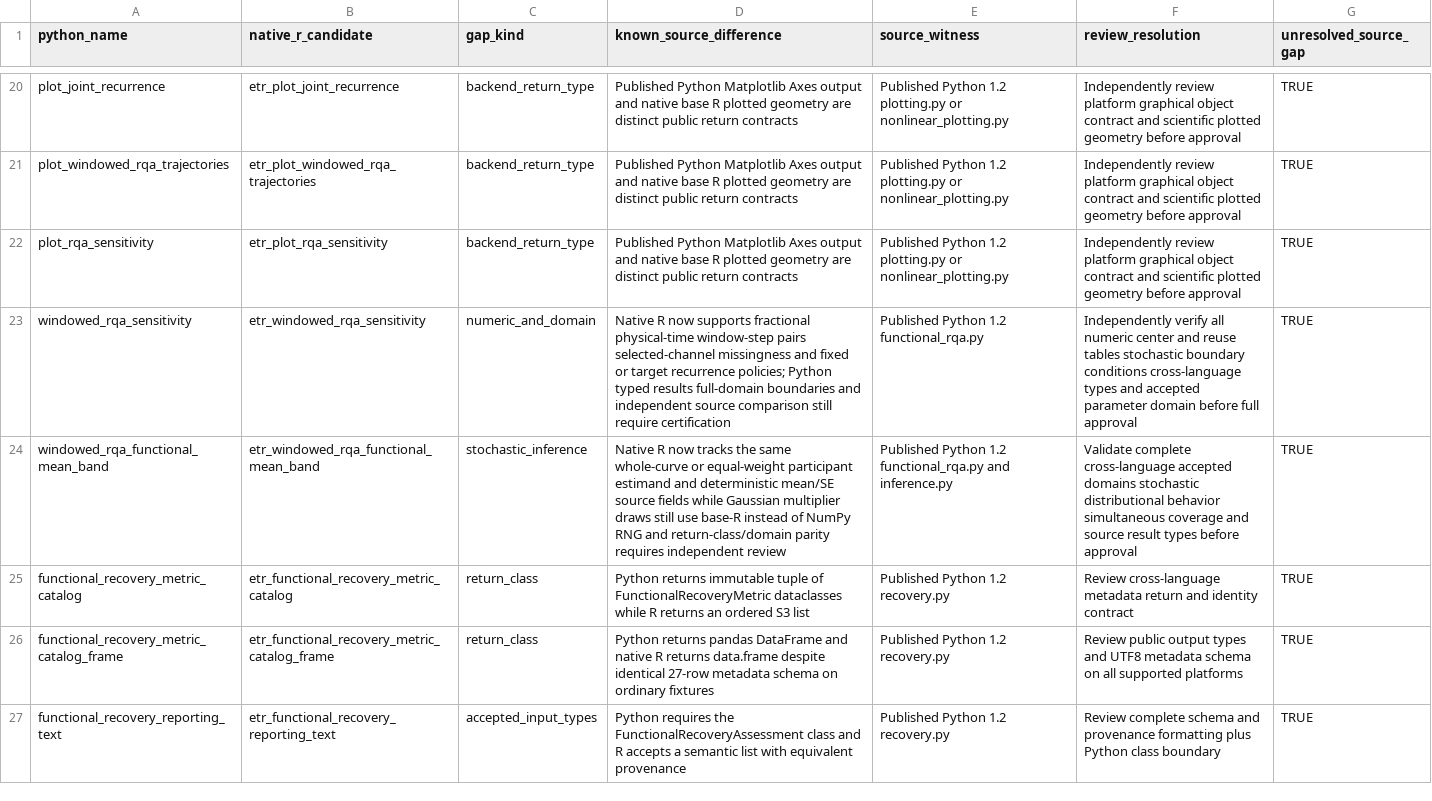
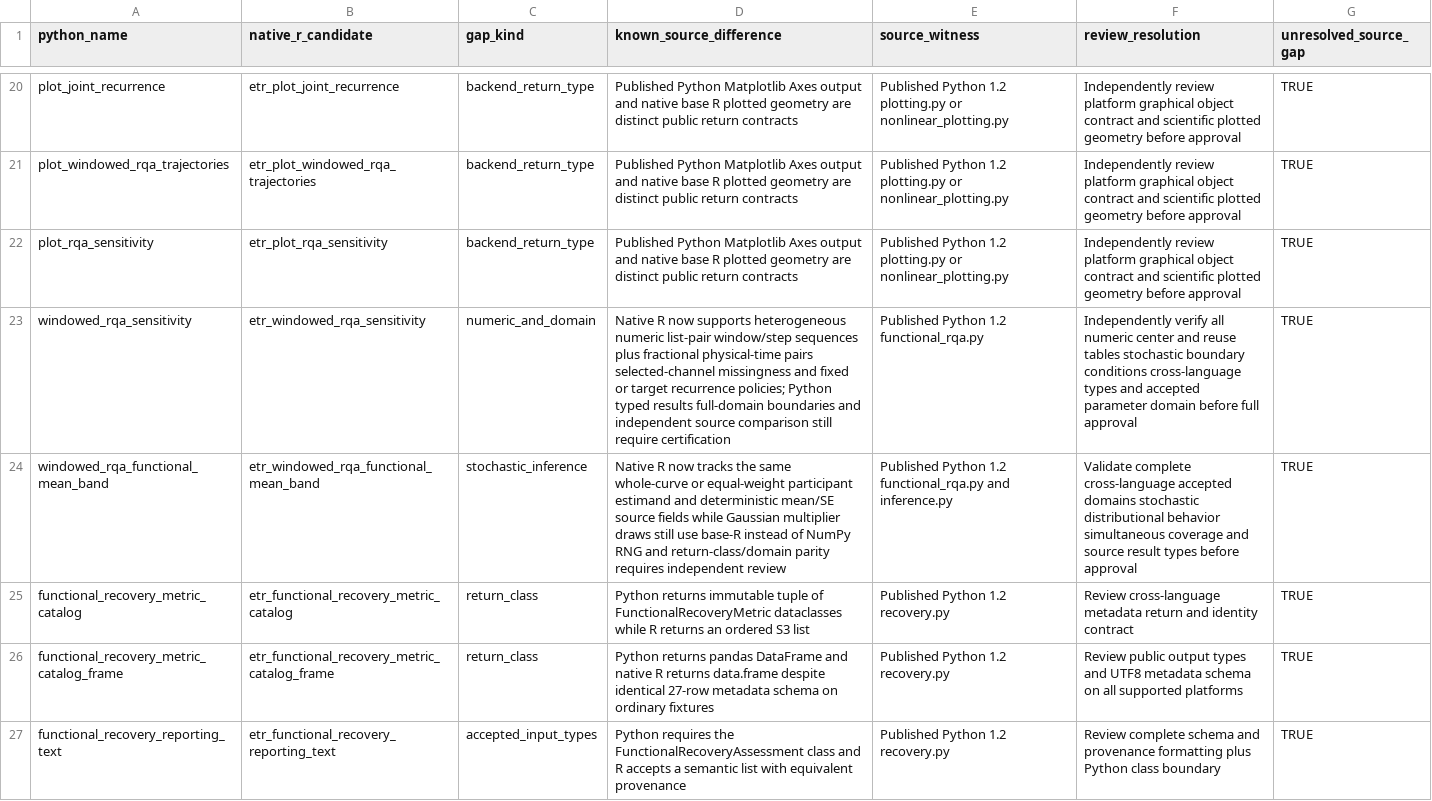
Before and after one commit to stefanosbalaskas/eyetrajectories, a CSV file: inst/extdata/native_source_contract_gaps_stage22.csv, drawn as a sheet; only a part is shown, gaps mark what is left out.

Commit message:
Extend frozen Python windowed RQA pair sequence domain

```diff
--- a/inst/extdata/native_source_contract_gaps_stage22.csv
+++ b/inst/extdata/native_source_contract_gaps_stage22.csv
@@ -22,3 +22,3 @@ plot_windowed_rqa_trajectories,etr_plot_windowed_rqa_trajectories,backend_return
 plot_rqa_sensitivity,etr_plot_rqa_sensitivity,backend_return_type,Published Python Matplotlib Axes output and native base R plotted geometry are distinct public return contracts,Published Python 1.2 plotting.py or nonlinear_plotting.py,Independently review platform graphical object contract and scientific plotted geometry before approval,TRUE
-windowed_rqa_sensitivity,etr_windowed_rqa_sensitivity,numeric_and_domain,Native R now supports fractional physical-time window-step pairs selected-channel missingness and fixed or target recurrence policies; Python typed results full-domain boundaries and independent source comparison still require certification,Published Python 1.2 functional_rqa.py,Independently verify all numeric center and reuse tables stochastic boundary conditions cross-language types and accepted parameter domain before full approval,TRUE
+windowed_rqa_sensitivity,etr_windowed_rqa_sensitivity,numeric_and_domain,Native R now supports heterogeneous numeric list-pair window/step sequences plus fractional physical-time pairs selected-channel missingness and fixed or target recurrence policies; Python typed results full-domain boundaries and independent source comparison still require certification,Published Python 1.2 functional_rqa.py,Independently verify all numeric center and reuse tables stochastic boundary conditions cross-language types and accepted parameter domain before full approval,TRUE
 windowed_rqa_functional_mean_band,etr_windowed_rqa_functional_mean_band,stochastic_inference,Native R now tracks the same whole-curve or equal-weight participant estimand and deterministic mean/SE source fields while Gaussian multiplier draws still use base-R instead of NumPy RNG and return-class/domain parity requires independent review,Published Python 1.2 functional_rqa.py and inference.py,Validate complete cross-language accepted domains stochastic distributional behavior simultaneous coverage and source result types before approval,TRUE
```
Also changed, not shown: 6 other files.
